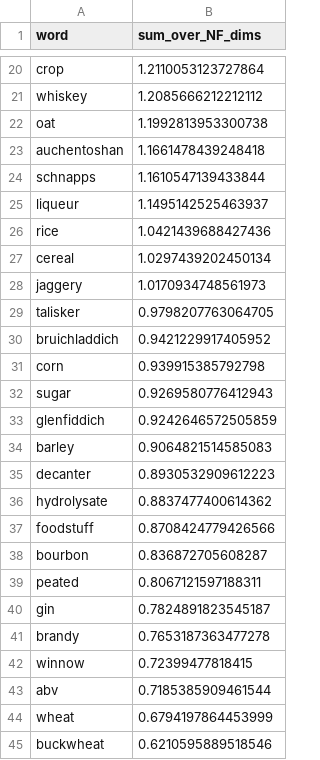
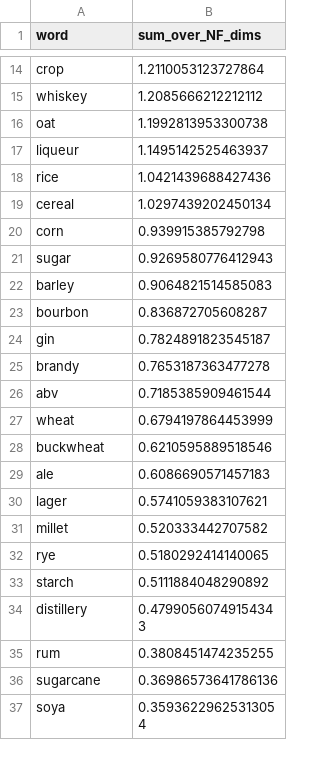
Before and after one commit to pcalderon0711/dg-analysis, a CSV file: csv/top_ingredients.csv, drawn as a sheet; only a part is shown, gaps mark what is left out; the shorter side is filled out with more unchanged rows; the diff covers the shown part only.

```diff
--- a/csv/top_ingredients.csv
+++ b/csv/top_ingredients.csv
@@ -22,4 +16,2 @@ whiskey,1.2085666212212112
 oat,1.1992813953300738
-auchentoshan,1.1661478439248418
-schnapps,1.1610547139433844
 liqueur,1.1495142525463937
@@ -27,17 +19,8 @@ rice,1.0421439688427436
 cereal,1.0297439202450134
-jaggery,1.0170934748561973
-talisker,0.9798207763064705
-bruichladdich,0.9421229917405952
 corn,0.939915385792798
 sugar,0.9269580776412943
-glenfiddich,0.9242646572505859
 barley,0.9064821514585083
-decanter,0.8930532909612223
-hydrolysate,0.8837477400614362
-foodstuff,0.8708424779426566
 bourbon,0.836872705608287
-peated,0.8067121597188311
 gin,0.7824891823545187
 brandy,0.7653187363477278
-winnow,0.72399477818415
 abv,0.7185385909461544
```
Also changed, not shown: 45 removed rows elsewhere in this file, csv/top_flavors.csv, csv/top_smart_thinking.csv, 4 other files.
